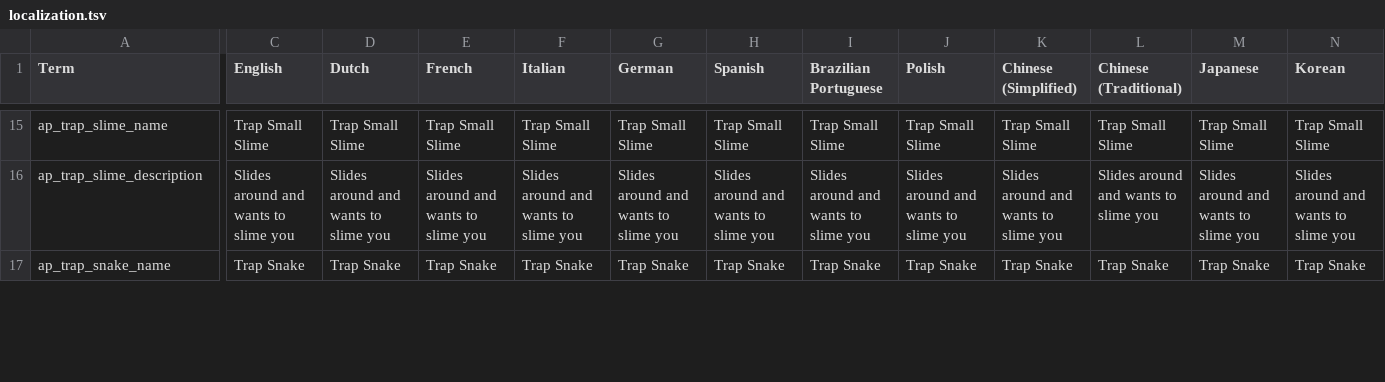
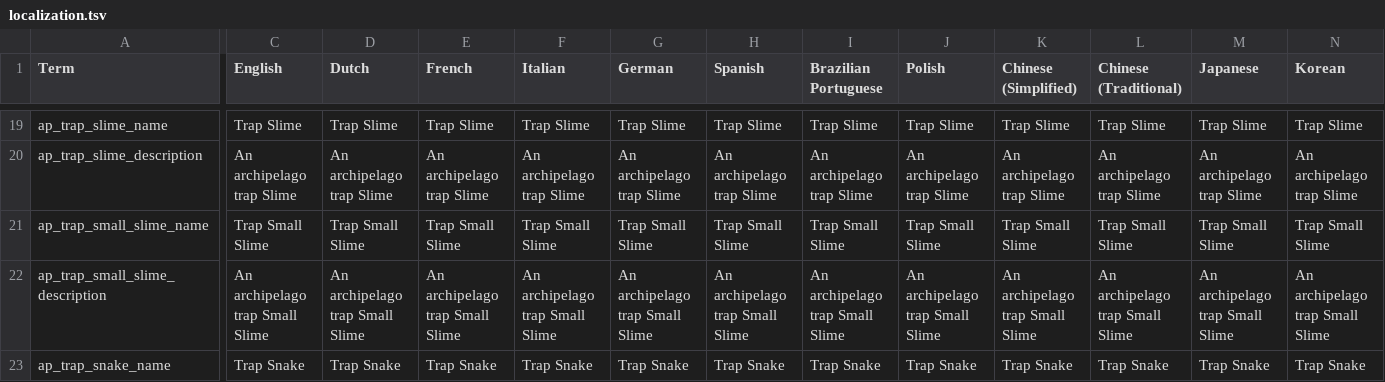
Before and after one commit to JammyGeeza/Stacklands-Randomizer, a TSV file: localization.tsv, drawn as a sheet; only a part is shown, gaps mark what is left out; addresses are those after the commit; rows hold the shown columns only; the diff covers the shown part only; the diff names each change by its address in the sheet, - before the commit and + after, or states it on an @@ line.

Commit message:
YAML Options tweaked to match 0.2.1 for Boards / Goals, fixed trap slimes spawning normal small slimes to complete Mobsanity checks, overridden Cooking / Iron Bars quests so that the action needs to be performed and changed trap mobs.

```diff
--- a/localization.tsv
+++ b/localization.tsv
-C19 (English): Trap Small Slime
+C19 (English): Trap Slime
-D19 (Dutch): Trap Small Slime
+D19 (Dutch): Trap Slime
-E19 (French): Trap Small Slime
+E19 (French): Trap Slime
-F19 (Italian): Trap Small Slime
+F19 (Italian): Trap Slime
-G19 (German): Trap Small Slime
+G19 (German): Trap Slime
-H19 (Spanish): Trap Small Slime
+H19 (Spanish): Trap Slime
-I19 (Brazilian Portuguese): Trap Small Slime
+I19 (Brazilian Portuguese): Trap Slime
-J19 (Polish): Trap Small Slime
+J19 (Polish): Trap Slime
-K19 (Chinese (Simplified)): Trap Small Slime
+K19 (Chinese (Simplified)): Trap Slime
-L19 (Chinese (Traditional)): Trap Small Slime
+L19 (Chinese (Traditional)): Trap Slime
-M19 (Japanese): Trap Small Slime
+M19 (Japanese): Trap Slime
-N19 (Korean): Trap Small Slime
+N19 (Korean): Trap Slime
-C20 (English): Slides around and wants to slime you
+C20 (English): An archipelago trap Slime
-D20 (Dutch): Slides around and wants to slime you
+D20 (Dutch): An archipelago trap Slime
-E20 (French): Slides around and wants to slime you
+E20 (French): An archipelago trap Slime
-F20 (Italian): Slides around and wants to slime you
+F20 (Italian): An archipelago trap Slime
-G20 (German): Slides around and wants to slime you
+G20 (German): An archipelago trap Slime
-H20 (Spanish): Slides around and wants to slime you
+H20 (Spanish): An archipelago trap Slime
-I20 (Brazilian Portuguese): Slides around and wants to slime you
+I20 (Brazilian Portuguese): An archipelago trap Slime
-J20 (Polish): Slides around and wants to slime you
+J20 (Polish): An archipelago trap Slime
-K20 (Chinese (Simplified)): Slides around and wants to slime you
+K20 (Chinese (Simplified)): An archipelago trap Slime
-L20 (Chinese (Traditional)): Slides around and wants to slime you
+L20 (Chinese (Traditional)): An archipelago trap Slime
-M20 (Japanese): Slides around and wants to slime you
+M20 (Japanese): An archipelago trap Slime
-N20 (Korean): Slides around and wants to slime you
+N20 (Korean): An archipelago trap Slime
+row 21: ap_trap_small_slime_name | Trap Small Slime | Trap Small Slime | Trap Small Slime | Trap Small Slime | Trap Small Slime | Trap Small Slime | Trap Small Slime | Trap Small Slime | Trap Small Slime | Trap Small Slime | Trap Small Slime | Trap Small Slime
+row 22: ap_trap_small_slime_description | An archipelago trap Small Slime | An archipelago trap Small Slime | An archipelago trap Small Slime | An archipelago trap Small Slime | An archipelago trap Small Slime | An archipelago trap Small Slime | An archipelago trap Small Slime | An archipelago trap Small Slime | An archipelago trap Small Slime | An archipelago trap Small Slime | An archipelago trap Small Slime | An archipelago trap Small Slime
```
Also changed, not shown: 4 added rows and 48 edited cells elsewhere in this file, 29 other files.
